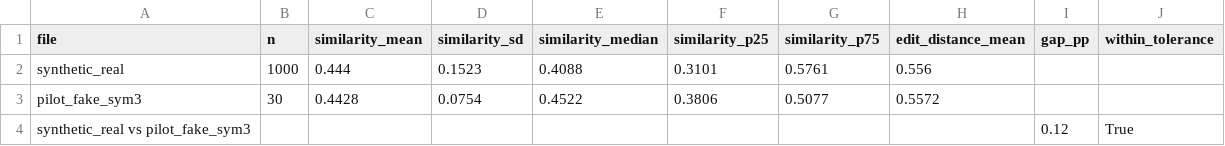
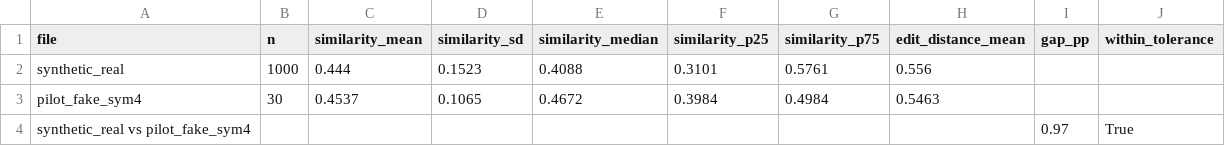
Before and after one commit to 15howard15/fyp-fake-news-detection, a CSV file: results/extra/edit_distance.csv, drawn as a sheet.

```diff
--- a/results/extra/edit_distance.csv
+++ b/results/extra/edit_distance.csv
@@ -2,3 +2,3 @@ file,n,similarity_mean,similarity_sd,similarity_median,similarity_p25,similarity
 synthetic_real,1000,0.444,0.1523,0.4088,0.3101,0.5761,0.556,,
-pilot_fake_sym3,30,0.4428,0.0754,0.4522,0.3806,0.5077,0.5572,,
-synthetic_real vs pilot_fake_sym3,,,,,,,,0.12,True
+pilot_fake_sym4,30,0.4537,0.1065,0.4672,0.3984,0.4984,0.5463,,
+synthetic_real vs pilot_fake_sym4,,,,,,,,0.97,True
```
Also changed, not shown: 9 other files.
